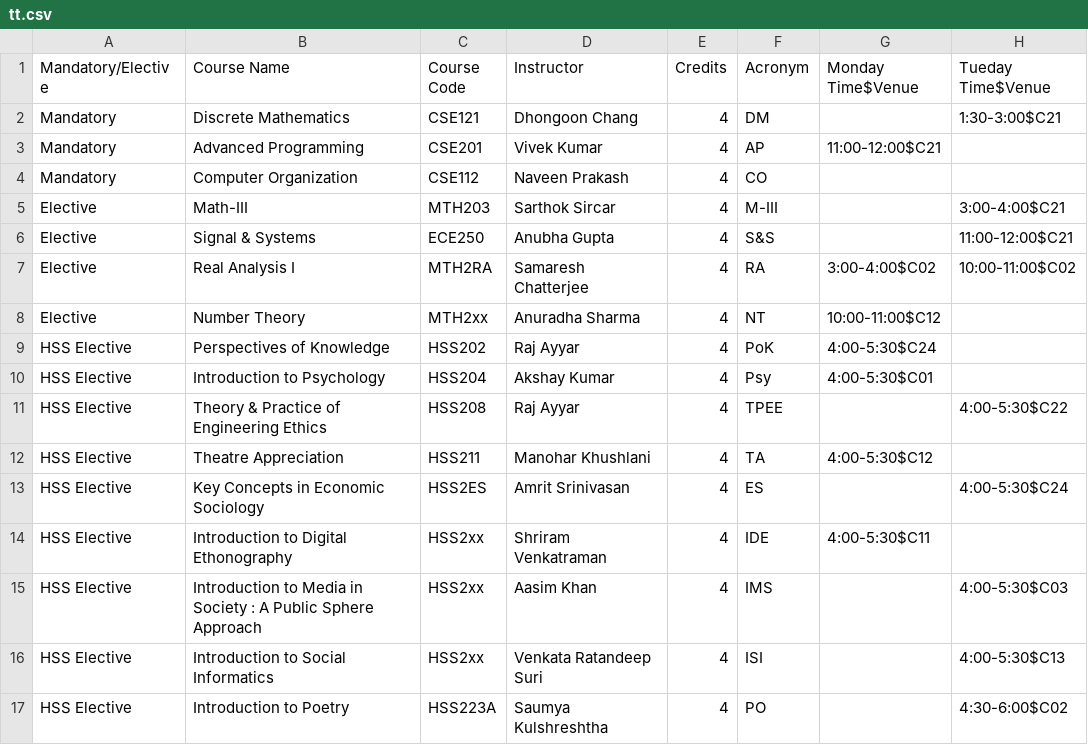
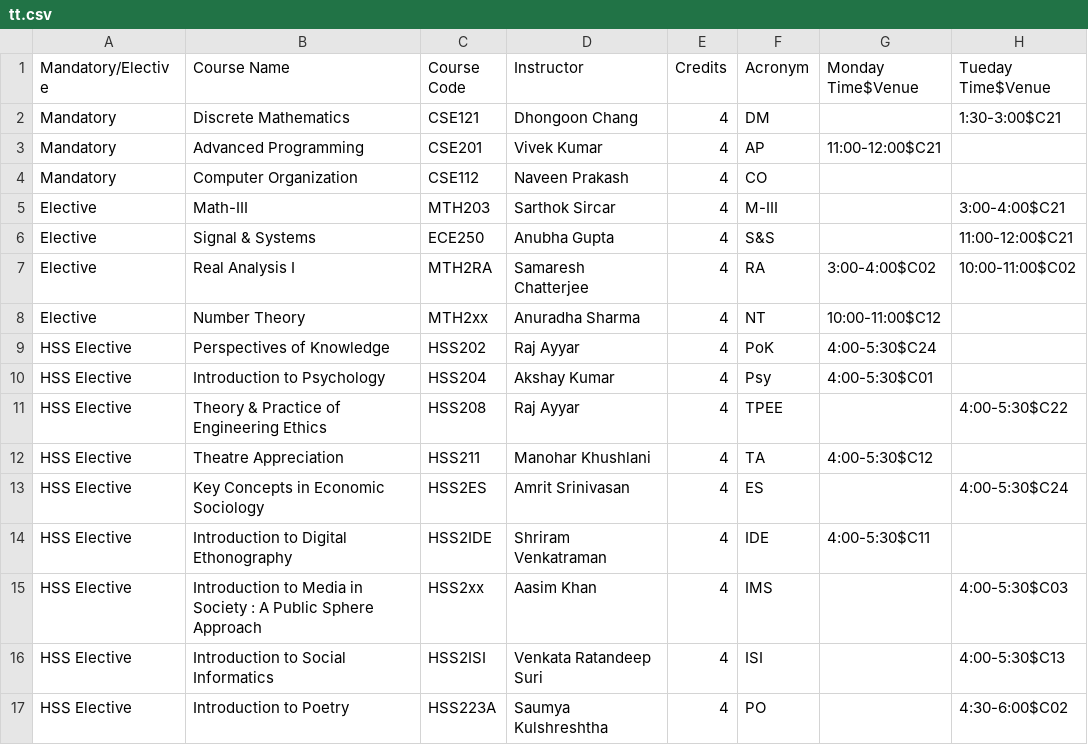
Before and after one commit to mahikaw/classroomBookingSystem, a CSV file: src/tt.csv, drawn as a sheet; only a part is shown; the diff names each change by its address in the sheet, - before the commit and + after, or states it on an @@ line.

```diff
--- a/src/tt.csv
+++ b/src/tt.csv
-C14 (Course Code): HSS2xx
+C14 (Course Code): HSS2IDE
-C16 (Course Code): HSS2xx
+C16 (Course Code): HSS2ISI
```
Also changed, not shown: 30 other files.
